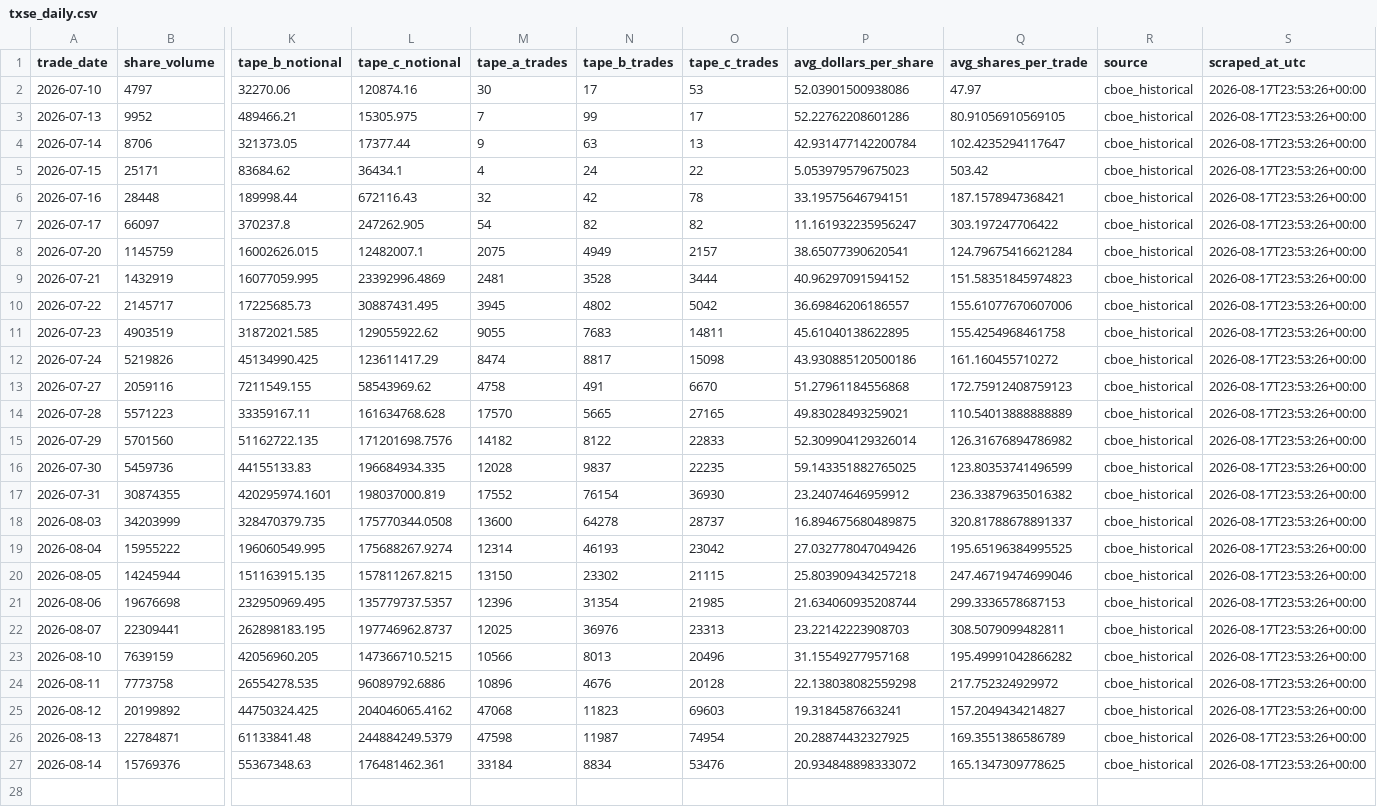
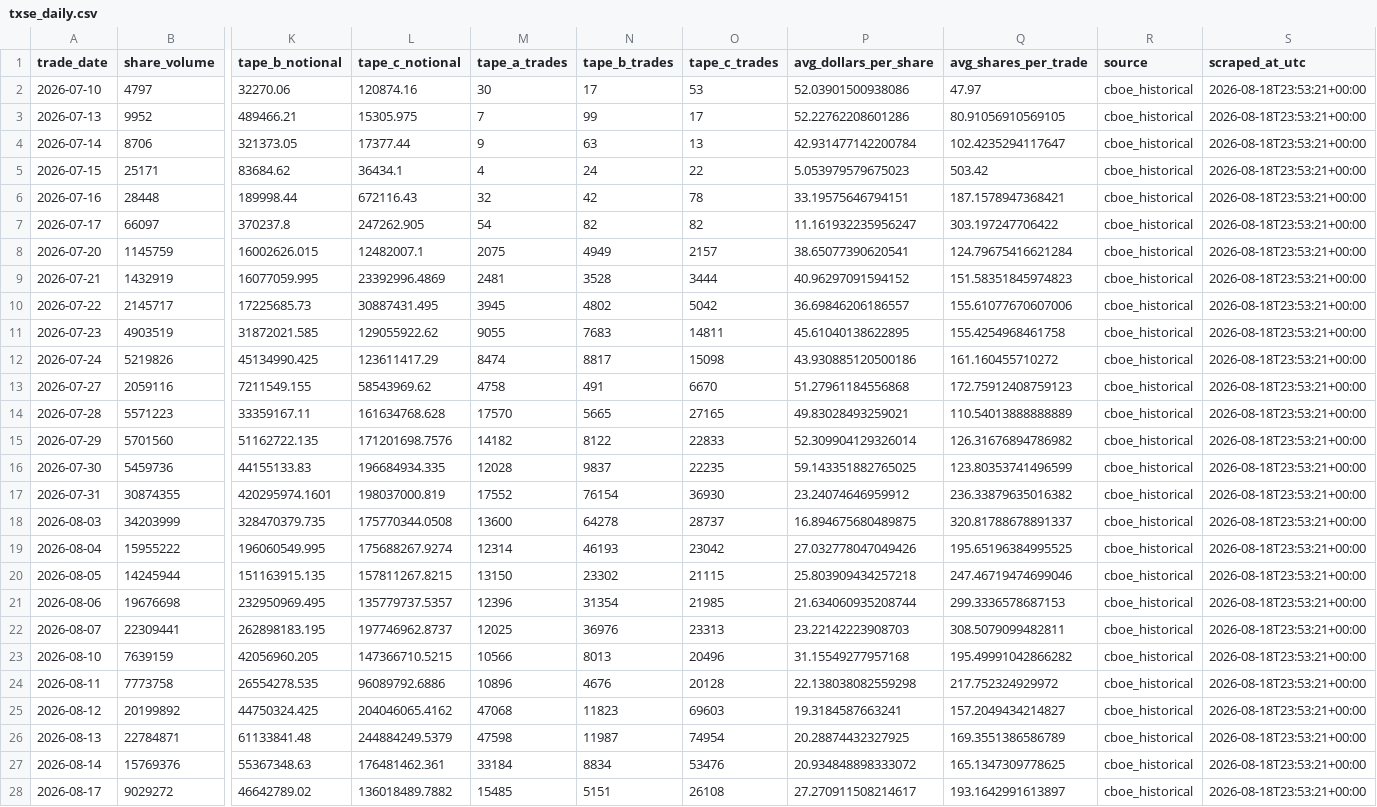
Before and after one commit to MarcusRWDTCU/TXSE-Volume-Scraper, a CSV file: data/txse_daily.csv, drawn as a sheet; only a part is shown, gaps mark what is left out; rows hold the shown columns only; the diff names each change by its address in the sheet, - before the commit and + after, or states it on an @@ line.

```diff
--- a/data/txse_daily.csv
+++ b/data/txse_daily.csv
-S2:S27 (scraped_at_utc): 2026-08-17T23:53:26+00:00
+S2:S27 (scraped_at_utc): 2026-08-18T23:53:21+00:00
+row 28: 2026-08-17 | 9029272 | 46642789.02 | 136018489.7882 | 15485 | 5151 | 26108 | 27.270911508214617 | 193.1642991613897 | cboe_historical | 2026-08-18T23:53:21+00:00
```
Also changed, not shown: 1 other file.
